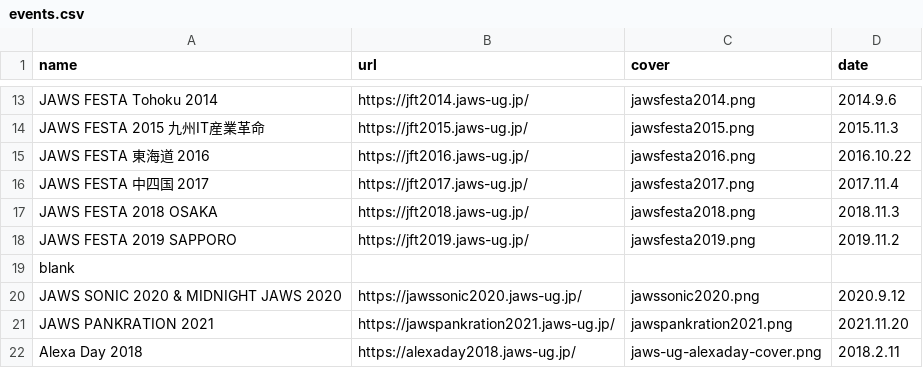
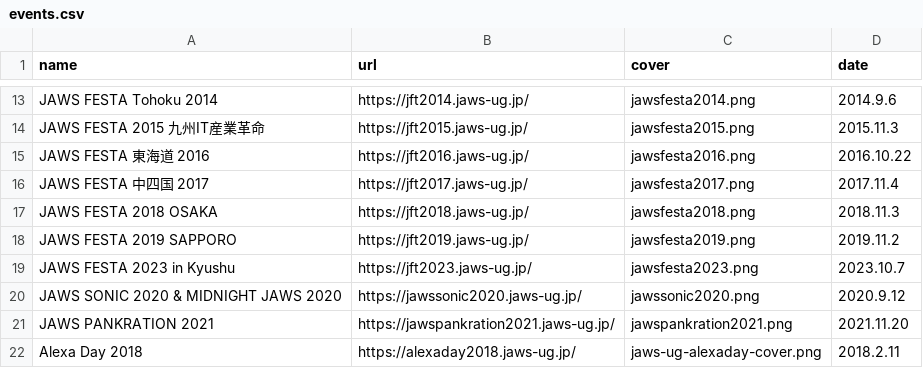
Before and after one commit to jaws-ug/jaws-ug.jp, a CSV file: _data/events.csv, drawn as a sheet; only a part is shown, gaps mark what is left out.

Commit message:
過去イベントサイト（JAWS Festa 2023）のリンク追加

```diff
--- a/_data/events.csv
+++ b/_data/events.csv
@@ -18,3 +18,3 @@ JAWS FESTA 2018 OSAKA,https://jft2018.jaws-ug.jp/,jawsfesta2018.png,2018.11.3
 JAWS FESTA 2019 SAPPORO,https://jft2019.jaws-ug.jp/,jawsfesta2019.png,2019.11.2
-blank
+JAWS FESTA 2023 in Kyushu,https://jft2023.jaws-ug.jp/,jawsfesta2023.png,2023.10.7
 JAWS SONIC 2020 & MIDNIGHT JAWS 2020,https://jawssonic2020.jaws-ug.jp/,jawssonic2020.png,2020.9.12
```
